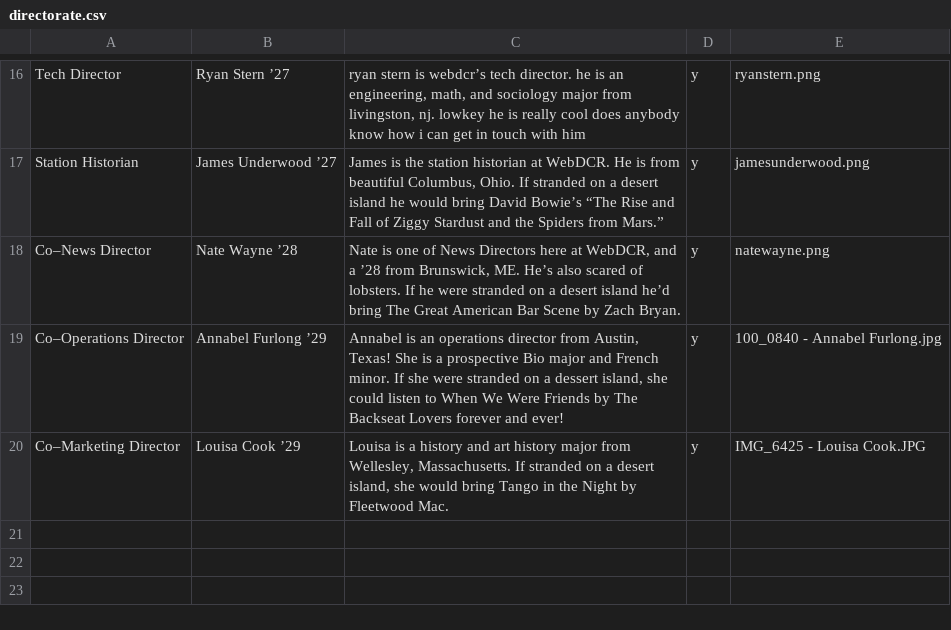
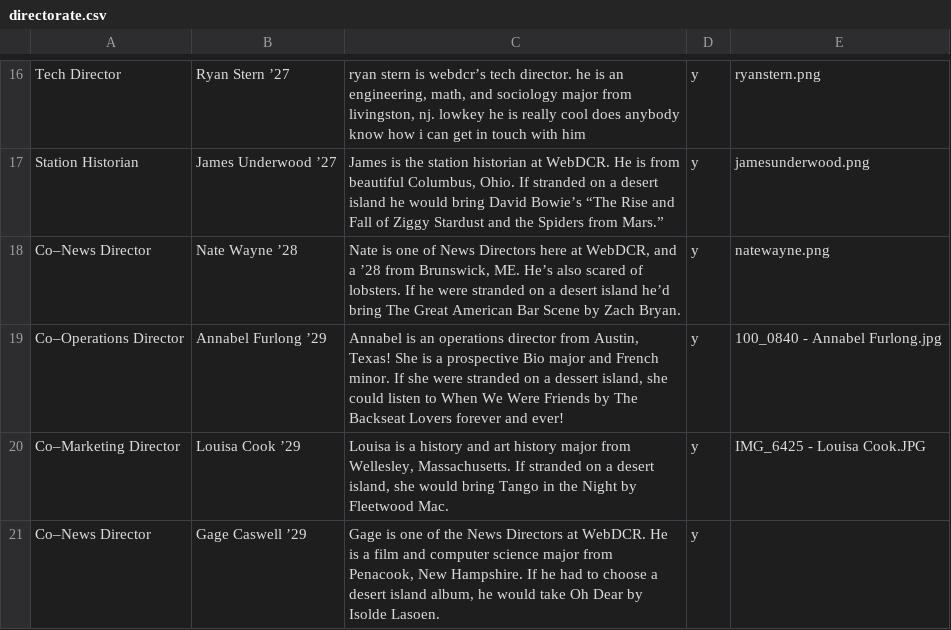
Before and after one commit to webdcr/webdcr.github.io, a CSV file: _data/directorate.csv, drawn as a sheet; only a part is shown, gaps mark what is left out; the diff names each change by its address in the sheet, - before the commit and + after, or states it on an @@ line.

Commit message:
Update directorate.csv via admin panel

```diff
--- a/_data/directorate.csv
+++ b/_data/directorate.csv
+row 21: Co–News Director | Gage Caswell ’29 | Gage is one of the News Directors at WebDCR. He is a film and computer science major from Penacook, New Hampshire. If he had to choose a desert island album, he would take Oh Dear by Isolde Lasoen. | y
```
